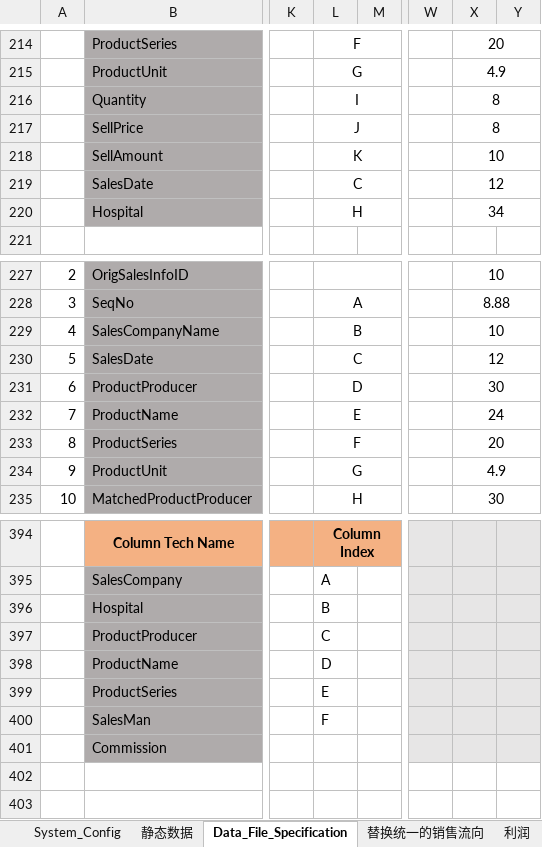
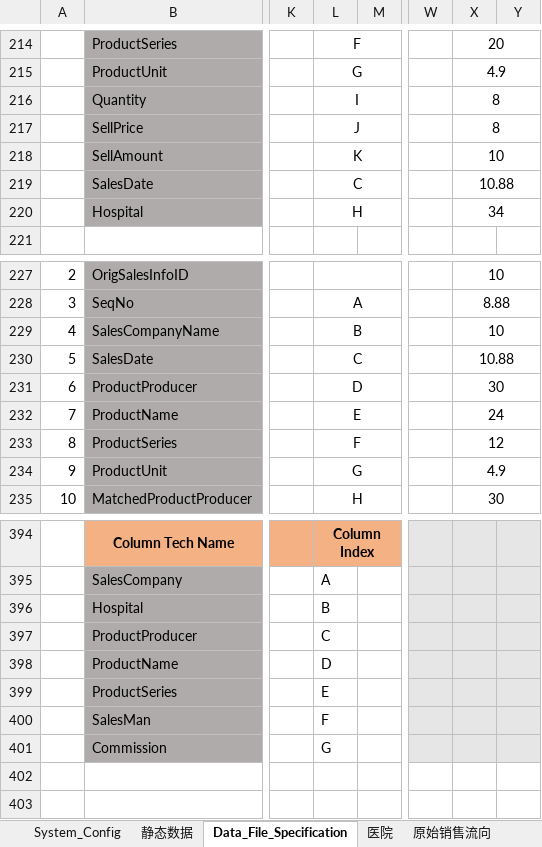
Before and after one commit to Thesaurus0/Pharmacy_Excel_Tool_Macro, an Excel workbook: Pharmacy_Excel_Tool_Macro_V0.5.xlsm, sheet Data_File_Specification, drawn as a sheet; only a part is shown, gaps mark what is left out; values as stored, in another font and other column widths than the file's, no borders; the diff names each change by its address in the sheet, - before the commit and + after, or states it on an @@ line.

```diff
--- a/Pharmacy_Excel_Tool_Macro_V0.5.xlsm (sheet Data_File_Specification)
+++ b/Pharmacy_Excel_Tool_Macro_V0.5.xlsm (sheet Data_File_Specification)
@@ sheet tab unhidden: 医院 @@
@@ sheet tab unhidden: 原始销售流向 @@
-X219: 12
+X219: 10.88
-X230: 12
+X230: 10.88
-X233: 20
+X233: 12
-L401: (empty)
+L401: G
```
Also changed, not shown: sheet 利润, sheet 替换统一的销售流向, sheet System_Config, sheet 异常数据, sheet tmpOutput, other sheet tabs, charts or pictures, 9 other files.
